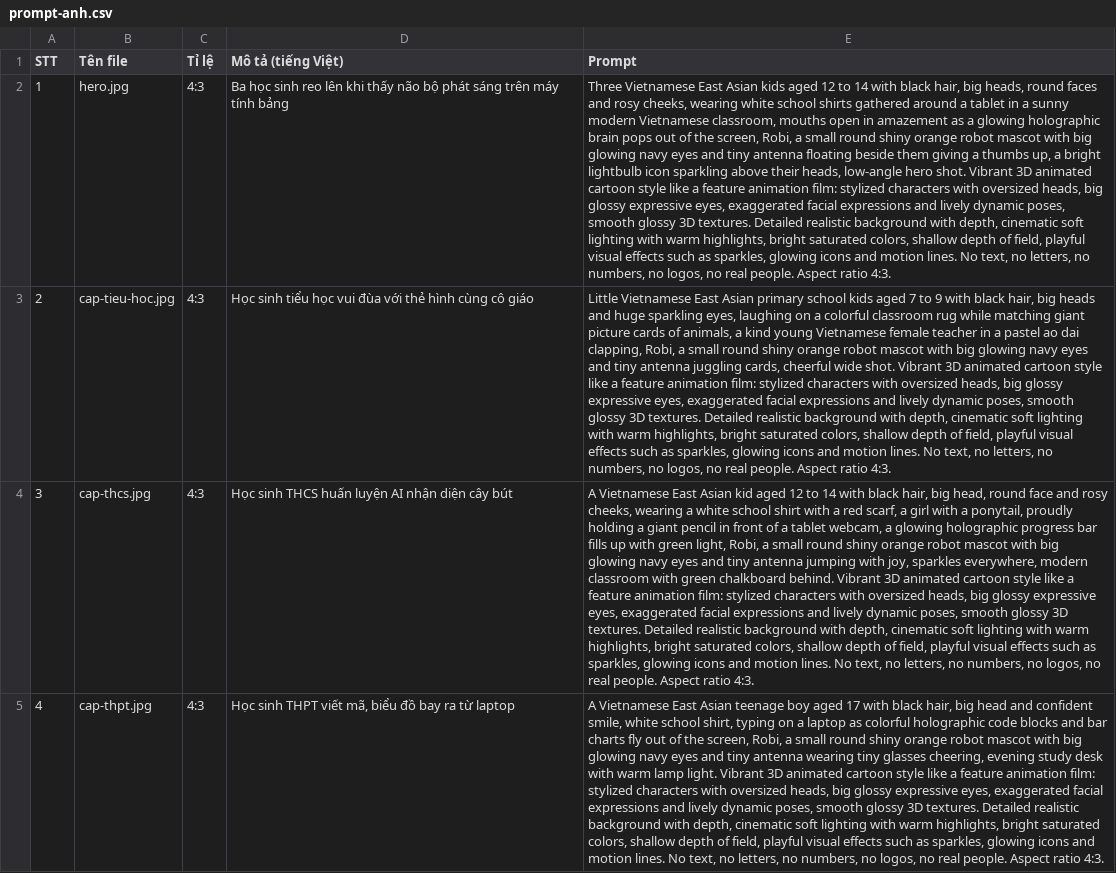
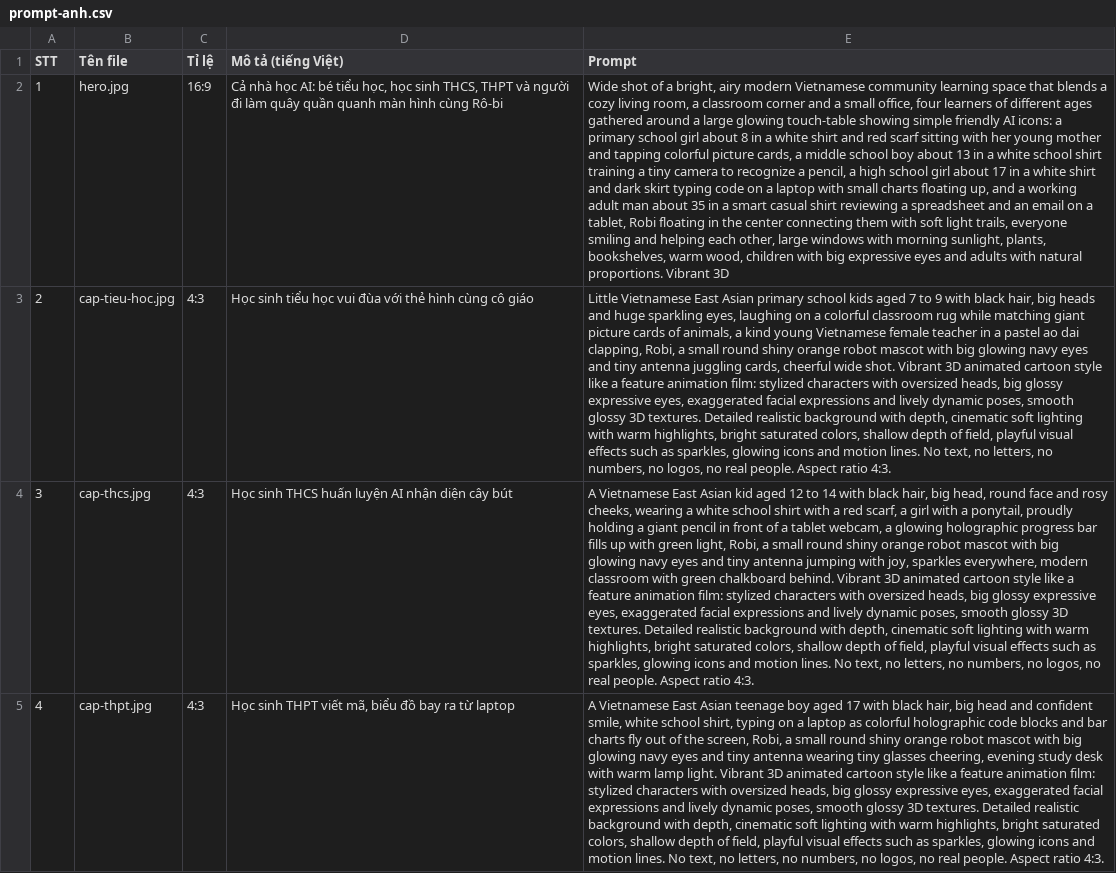
Before and after one commit to phongishop86/plt-aiedu, a CSV file: docs/prompt-anh.csv, drawn as a sheet; only a part is shown; the diff names each change by its address in the sheet, - before the commit and + after, or states it on an @@ line.

```diff
--- a/docs/prompt-anh.csv
+++ b/docs/prompt-anh.csv
-C2 (Tỉ lệ): 4:3
+C2 (Tỉ lệ): 16:9
-D2 (Mô tả (tiếng Việt)): Ba học sinh reo lên khi thấy não bộ phát sáng trên máy tính bảng
+D2 (Mô tả (tiếng Việt)): Cả nhà học AI: bé tiểu học, học sinh THCS, THPT và người đi làm quây quần quanh màn hình cùng Rô-bi
-E2 (Prompt): Three Vietnamese East Asian kids aged 12 to 14 with black hair, big heads, round faces and rosy cheeks, wearing white school shirts gathered around a tablet in a sunny modern Vietnamese classroom, mouths open in amazement as a glowing holographic brain pops out of the screen, Robi, a small round shiny orange robot mascot with big glowing navy eyes and tiny antenna floating beside them giving a thumbs up, a bright lightbulb icon sparkling above their heads, low-angle hero shot. Vibrant 3D animated cartoon style like a feature animation film: stylized characters with oversized heads, big glossy expressive eyes, exaggerated facial expressions and lively dynamic poses, smooth glossy 3D textures. Detailed realistic background with depth, cinematic soft lighting with warm highlights, bright saturated colors, shallow depth of field, playful visual effects such as sparkles, glowing icons and motion lines. No text, no letters, no numbers, no logos, no real people. Aspect ratio 4:3.
+E2 (Prompt): Wide shot of a bright, airy modern Vietnamese community learning space that blends a cozy living room, a classroom corner and a small office, four learners of different ages gathered around a large glowing touch-table showing simple friendly AI icons: a primary school girl about 8 in a white shirt and red scarf sitting with her young mother and tapping colorful picture cards, a middle school boy about 13 in a white school shirt training a tiny camera to recognize a pencil, a high school girl about 17 in a white shirt and dark skirt typing code on a laptop with small charts floating up, and a working adult man about 35 in a smart casual shirt reviewing a spreadsheet and an email on a tablet, Robi floating in the center connecting them with soft light trails, everyone smiling and helping each other, large windows with morning sunlight, plants, bookshelves, warm wood, children with big expressive eyes and adults with natural proportions. Vibrant 3D
```
Also changed, not shown: docs/prompt-anh-trang-chu.csv, 4 other files.
